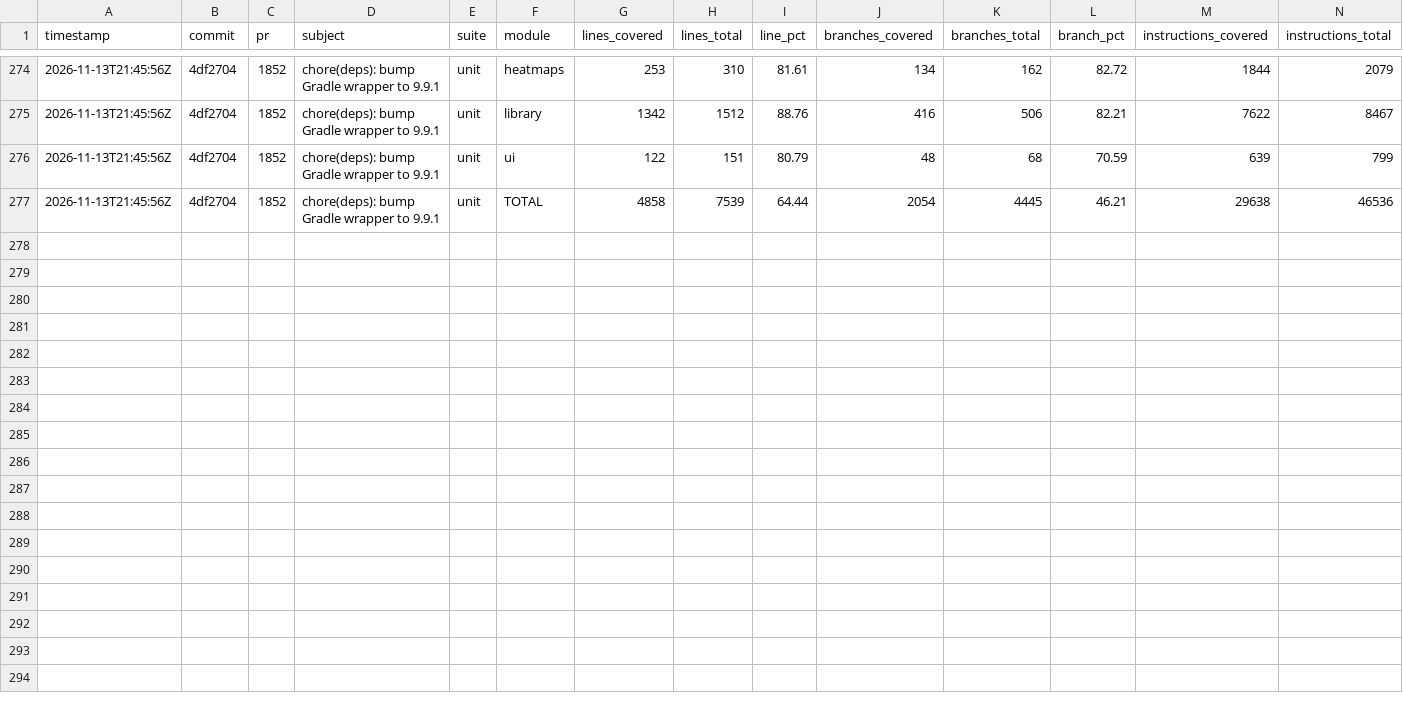
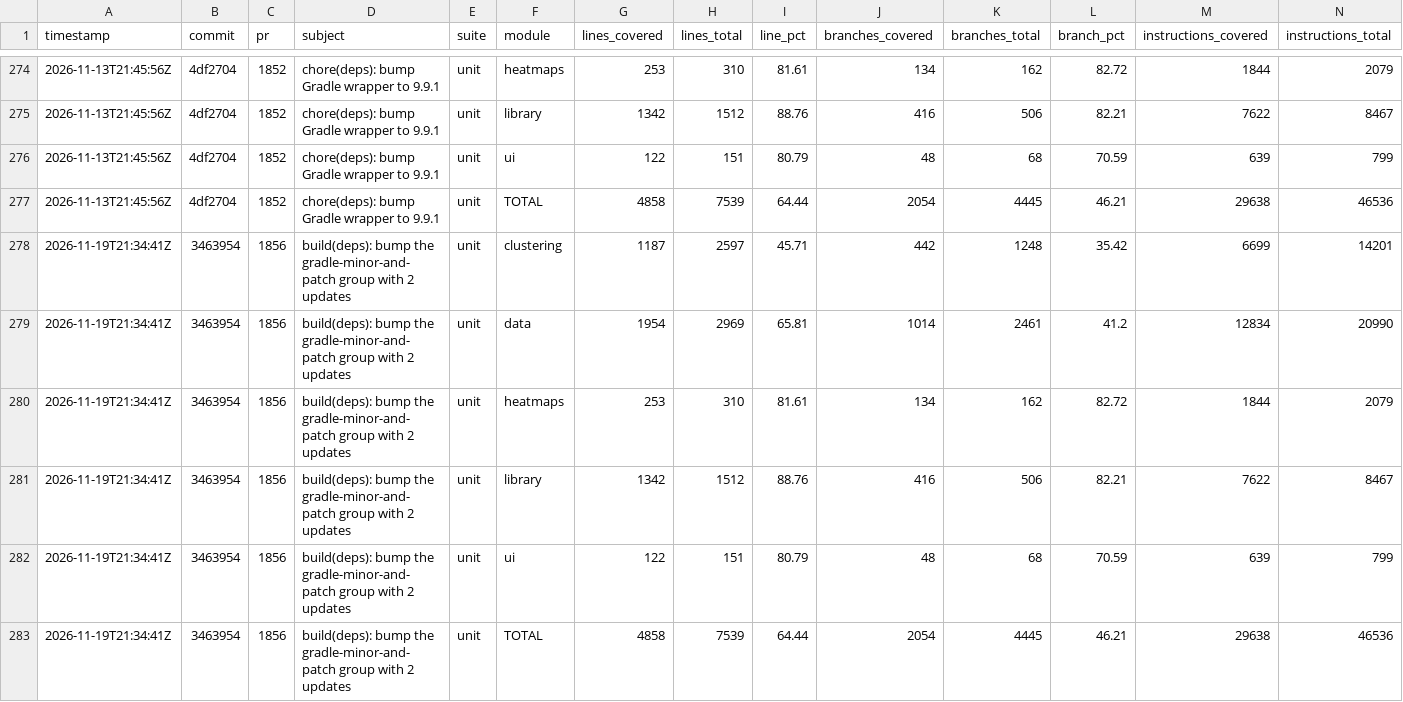
Before and after one commit to googlemaps/android-maps-utils, a CSV file: history.csv, drawn as a sheet; only a part is shown, gaps mark what is left out; rows hold the shown columns only; the diff names each change by its address in the sheet, - before the commit and + after, or states it on an @@ line.

Commit message:
chore: record unit coverage

```diff
--- a/history.csv
+++ b/history.csv
+row 278: 2026-11-19T21:34:41Z | 3463954 | 1856 | build(deps): bump the gradle-minor-and-patch group with 2 updates | unit | clustering | 1187 | 2597 | 45.71 | 442 | 1248 | 35.42 | 6699 | 14201
+row 279: 2026-11-19T21:34:41Z | 3463954 | 1856 | build(deps): bump the gradle-minor-and-patch group with 2 updates | unit | data | 1954 | 2969 | 65.81 | 1014 | 2461 | 41.2 | 12834 | 20990
+row 280: 2026-11-19T21:34:41Z | 3463954 | 1856 | build(deps): bump the gradle-minor-and-patch group with 2 updates | unit | heatmaps | 253 | 310 | 81.61 | 134 | 162 | 82.72 | 1844 | 2079
+row 281: 2026-11-19T21:34:41Z | 3463954 | 1856 | build(deps): bump the gradle-minor-and-patch group with 2 updates | unit | library | 1342 | 1512 | 88.76 | 416 | 506 | 82.21 | 7622 | 8467
+row 282: 2026-11-19T21:34:41Z | 3463954 | 1856 | build(deps): bump the gradle-minor-and-patch group with 2 updates | unit | ui | 122 | 151 | 80.79 | 48 | 68 | 70.59 | 639 | 799
+row 283: 2026-11-19T21:34:41Z | 3463954 | 1856 | build(deps): bump the gradle-minor-and-patch group with 2 updates | unit | TOTAL | 4858 | 7539 | 64.44 | 2054 | 4445 | 46.21 | 29638 | 46536
```
Also changed, not shown: 1 other file.
